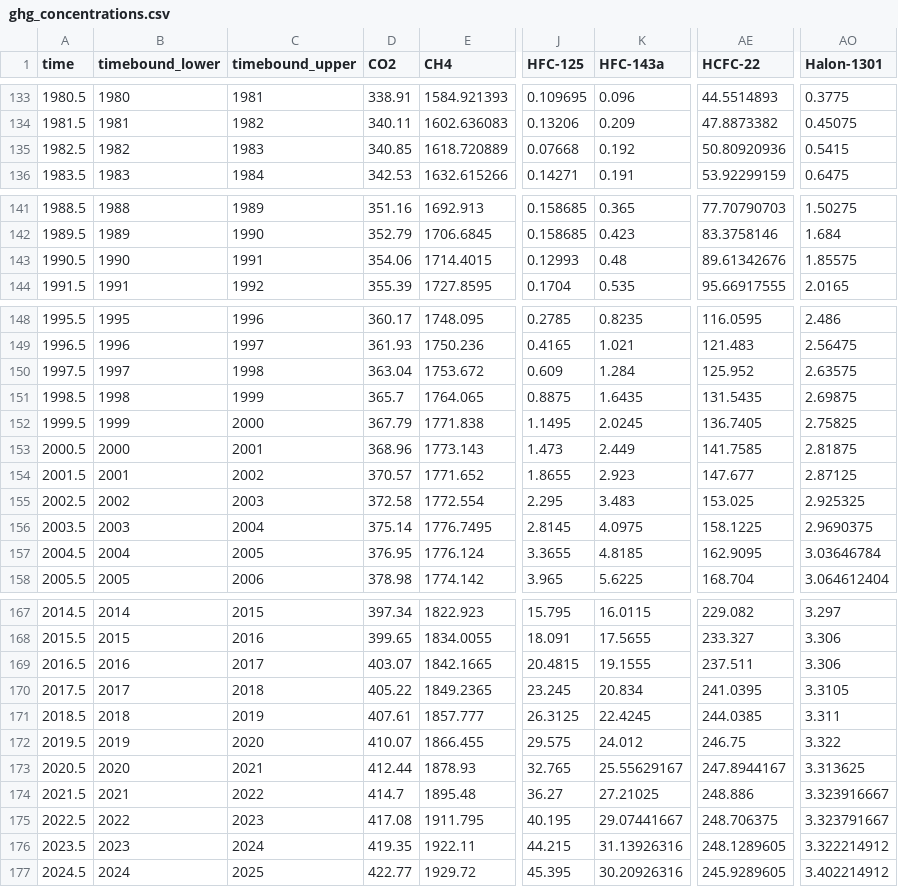
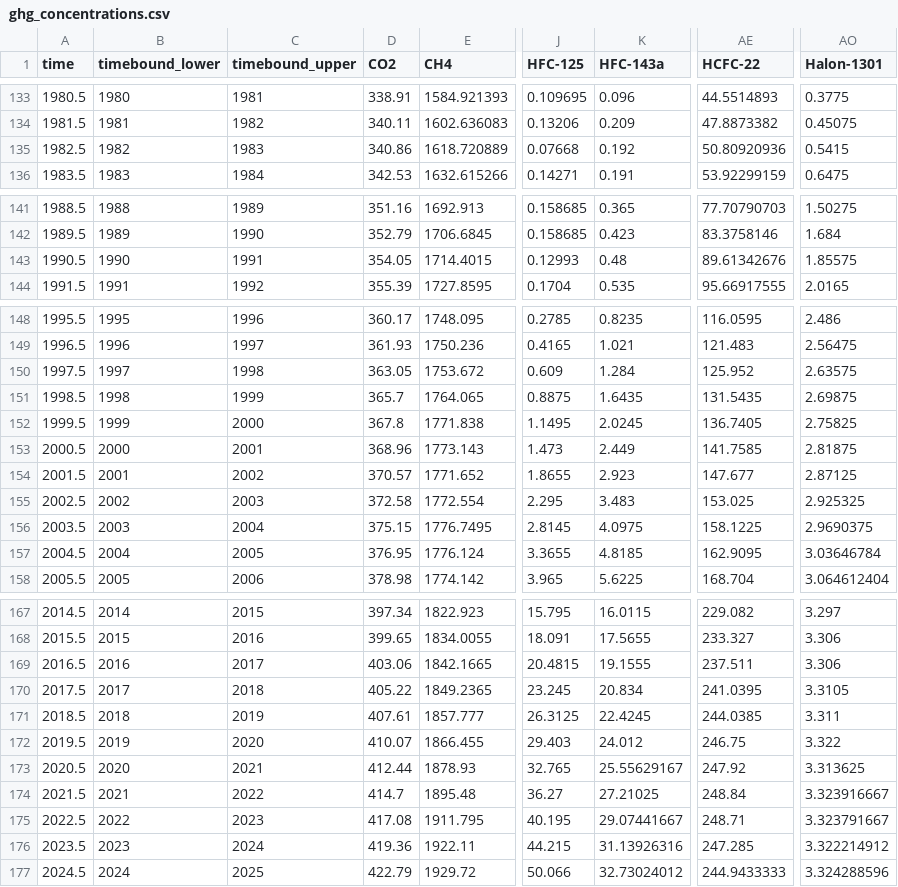
Before and after one commit to ClimateIndicator/data, a CSV file: data/greenhouse_gas_concentrations/ghg_concentrations.csv, drawn as a sheet; only a part is shown, gaps mark what is left out; the diff names each change by its address in the sheet, - before the commit and + after, or states it on an @@ line.

Commit message:
update 2024 GHG concentrations

```diff
--- a/data/greenhouse_gas_concentrations/ghg_concentrations.csv
+++ b/data/greenhouse_gas_concentrations/ghg_concentrations.csv
-D135 (CO2): 340.85
+D135 (CO2): 340.86
-D143 (CO2): 354.06
+D143 (CO2): 354.05
-D150 (CO2): 363.04
+D150 (CO2): 363.05
-D152 (CO2): 367.79
+D152 (CO2): 367.8
-D156 (CO2): 375.14
+D156 (CO2): 375.15
-D169 (CO2): 403.07
+D169 (CO2): 403.06
-J172 (HFC-125): 29.575
+J172 (HFC-125): 29.403
-AE173 (HCFC-22): 247.8944167
+AE173 (HCFC-22): 247.92
-AE174 (HCFC-22): 248.886
+AE174 (HCFC-22): 248.84
-AE175 (HCFC-22): 248.706375
+AE175 (HCFC-22): 248.71
-D176 (CO2): 419.35
+D176 (CO2): 419.36
-AE176 (HCFC-22): 248.1289605
+AE176 (HCFC-22): 247.285
-D177 (CO2): 422.77
+D177 (CO2): 422.79
-J177 (HFC-125): 45.395
+J177 (HFC-125): 50.066
-K177 (HFC-143a): 30.20926316
+K177 (HFC-143a): 32.73024012
-AE177 (HCFC-22): 245.9289605
+AE177 (HCFC-22): 244.9433333
-AO177 (Halon-1301): 3.402214912
+AO177 (Halon-1301): 3.324288596
```
Also changed, not shown: 1 other file.
